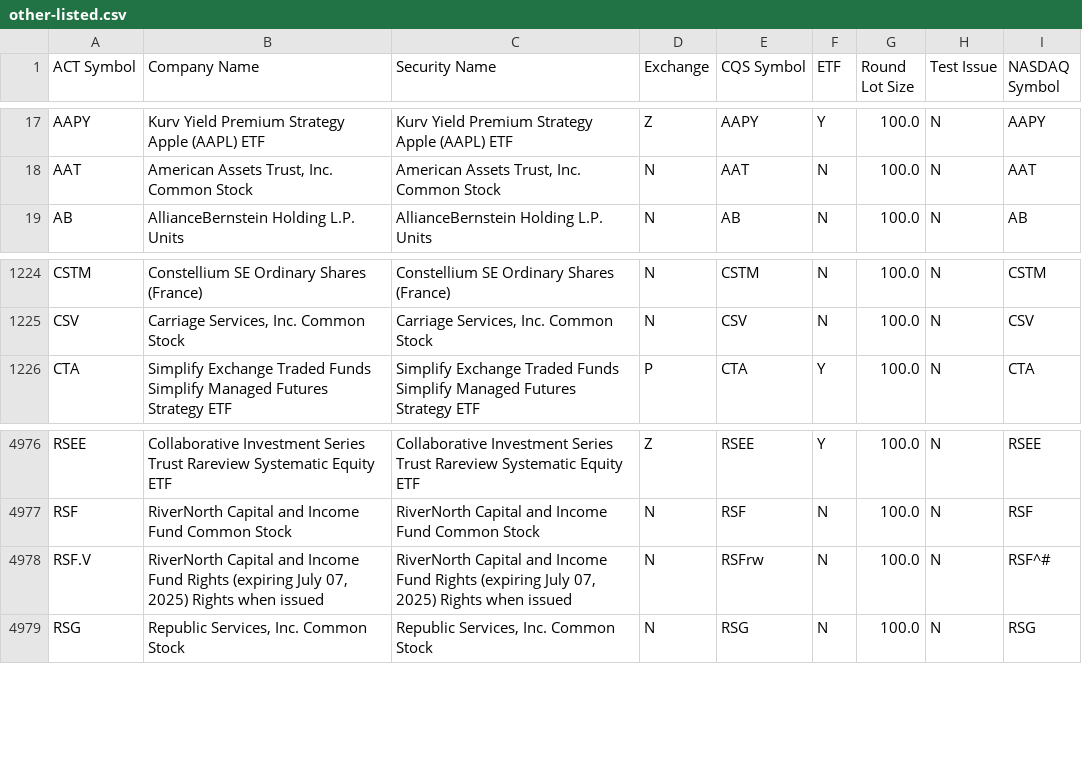
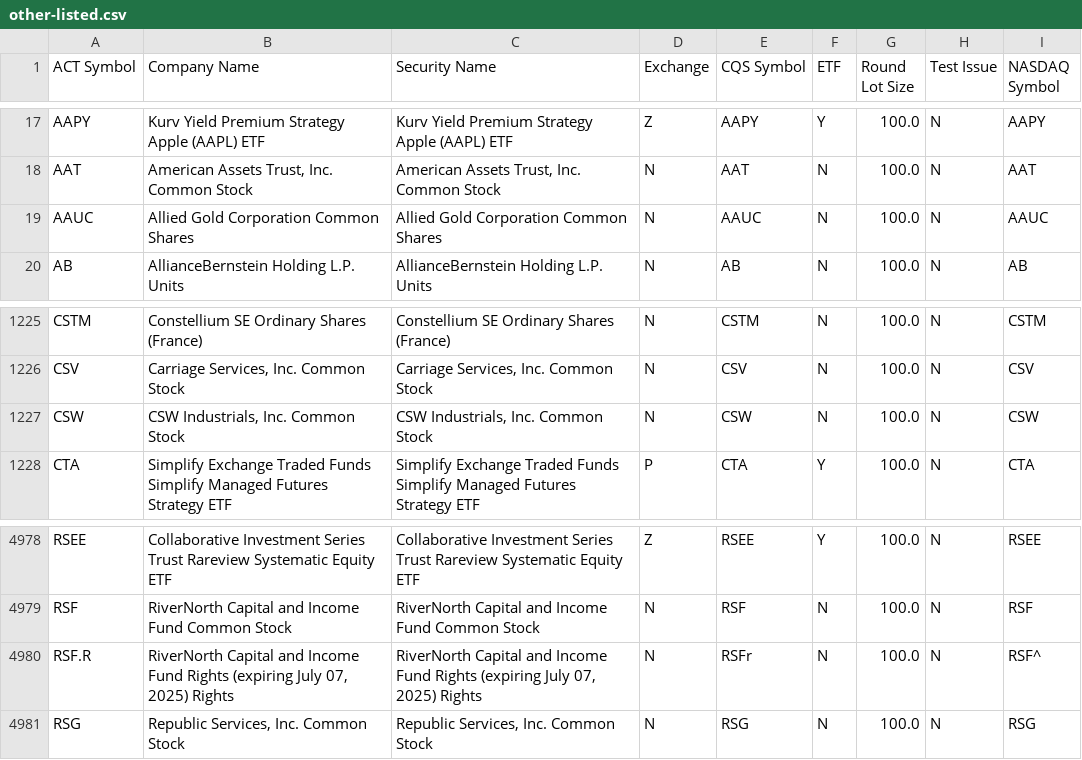
Before and after one commit to datasets/nyse-other-listings, a CSV file: data/other-listed.csv, drawn as a sheet; only a part is shown, gaps mark what is left out.

```diff
--- a/data/other-listed.csv
+++ b/data/other-listed.csv
@@ -18,2 +18,3 @@ AAPY,Kurv Yield Premium Strategy Apple (AAPL) ETF,Kurv Yield Premium Strategy Ap
 AAT,"American Assets Trust, Inc. Common Stock","American Assets Trust, Inc. Common Stock",N,AAT,N,100.0,N,AAT
+AAUC,Allied Gold Corporation Common Shares,Allied Gold Corporation Common Shares,N,AAUC,N,100.0,N,AAUC
 AB,AllianceBernstein Holding L.P.  Units,AllianceBernstein Holding L.P.  Units,N,AB,N,100.0,N,AB
@@ -1225,2 +1226,3 @@ CSTM,Constellium SE Ordinary Shares (France),Constellium SE Ordinary Shares (Fra
 CSV,"Carriage Services, Inc. Common Stock","Carriage Services, Inc. Common Stock",N,CSV,N,100.0,N,CSV
+CSW,"CSW Industrials, Inc. Common Stock","CSW Industrials, Inc. Common Stock",N,CSW,N,100.0,N,CSW
 CTA,Simplify Exchange Traded Funds Simplify Managed Futures Strategy ETF,Simplify Exchange Traded Funds Simplify Managed Futures Strategy ETF,P,CTA,Y,100.0,N,CTA
@@ -4977,3 +4979,3 @@ RSEE,Collaborative Investment Series Trust Rareview Systematic Equity ETF,Collab
 RSF,RiverNorth Capital and Income Fund Common Stock,RiverNorth Capital and Income Fund Common Stock,N,RSF,N,100.0,N,RSF
-RSF.V,"RiverNorth Capital and Income Fund Rights (expiring July 07, 2025) Rights when issued","RiverNorth Capital and Income Fund Rights (expiring July 07, 2025) Rights when issued",N,RSFrw,N,100.0,N,RSF^#
+RSF.R,"RiverNorth Capital and Income Fund Rights (expiring July 07, 2025) Rights","RiverNorth Capital and Income Fund Rights (expiring July 07, 2025) Rights",N,RSFr,N,100.0,N,RSF^
 RSG,"Republic Services, Inc. Common Stock","Republic Services, Inc. Common Stock",N,RSG,N,100.0,N,RSG
```
Also changed, not shown: data/nyse-listed.csv.
